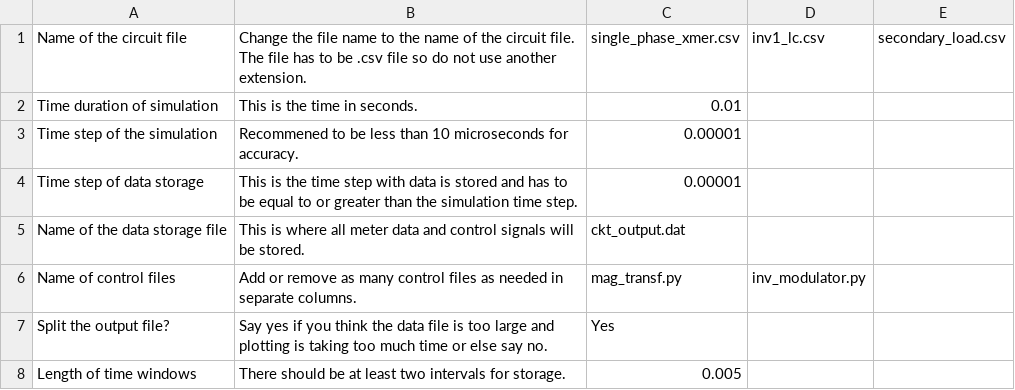
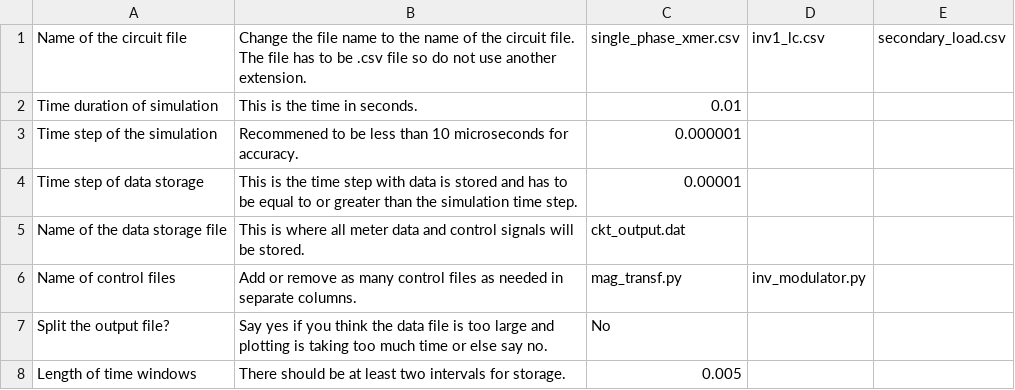
Before and after one commit to madmax3000/ice, a CSV file: circuit_inputs.csv, drawn as a sheet.

```diff
--- a/circuit_inputs.csv
+++ b/circuit_inputs.csv
@@ -2,3 +2,3 @@ Name of the circuit file, Change the file name to the name of the circuit file.
 Time duration of simulation, This is the time in seconds.,0.01,,
-Time step of the simulation, Recommened to be less than 10 microseconds for accuracy.,0.00001,,
+Time step of the simulation, Recommened to be less than 10 microseconds for accuracy.,0.000001,,
 Time step of data storage, This is the time step with data is stored and has to be equal to or greater than the simulation time step.,0.00001,,
@@ -6,3 +6,3 @@ Name of the data storage file, This is where all meter data and control signals
 Name of control files, Add or remove as many control files as needed in separate columns.,mag_transf.py,inv_modulator.py,
-Split the output file?, Say yes if you think the data file is too large and plotting is taking too much time or else say no.,Yes,,
+Split the output file?, Say yes if you think the data file is too large and plotting is taking too much time or else say no.,No,,
 Length of time windows, There should be at least two intervals for storage.,0.005,,
```
Also changed, not shown: secondary_load.csv, secondary_load_params.csv, 3 other files.
